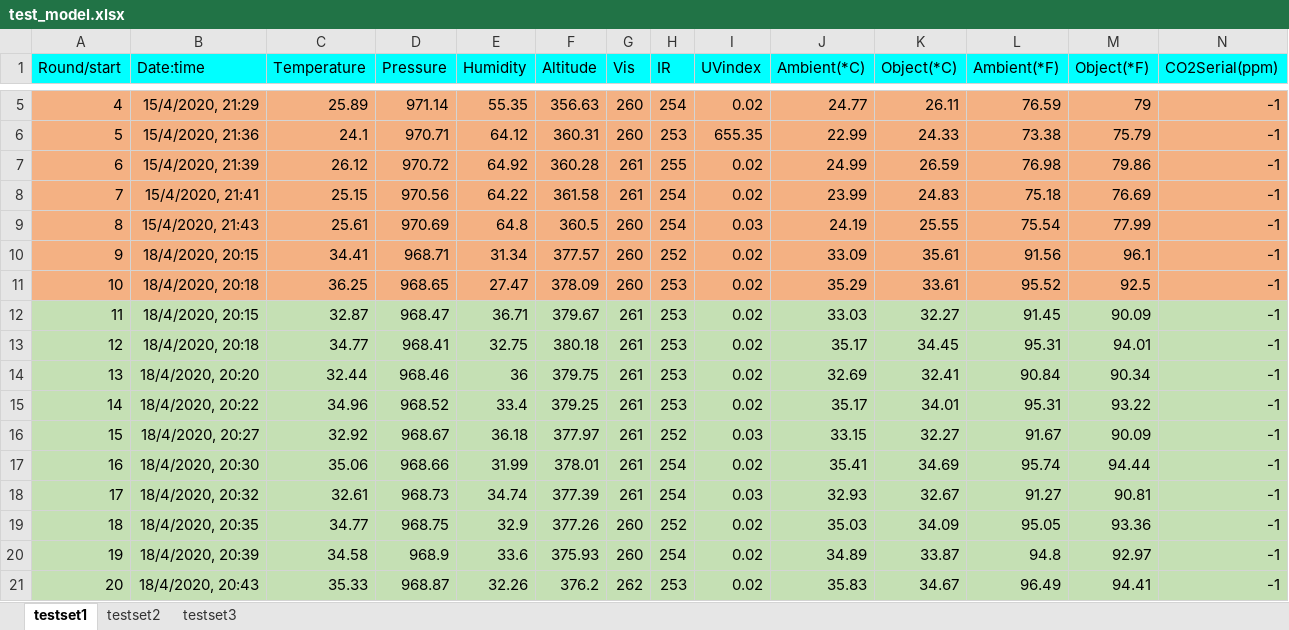
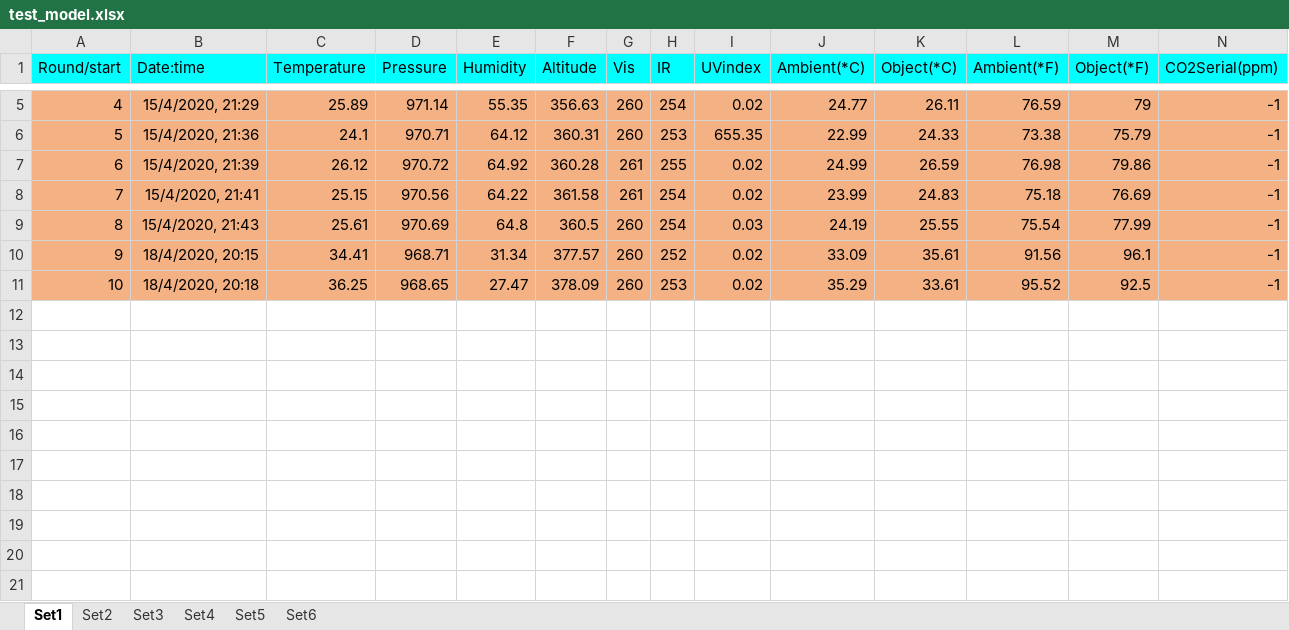
Before and after one commit to Pisitmind/dlspot-code, an Excel workbook: data-file/test_model.xlsx, sheet Set1, drawn as a sheet; only a part is shown, gaps mark what is left out; values as stored, in another font and other column widths than the file's, no borders; rows hold the shown columns only; the diff names each change by its address in the sheet, - before the commit and + after, or states it on an @@ line.

```diff
--- a/data-file/test_model.xlsx (sheet Set1)
+++ b/data-file/test_model.xlsx (sheet Set1)
-sheet tab: testset1
+sheet tab: Set1
-sheet tab: testset2
+sheet tab: Set2
-sheet tab: testset3
+sheet tab: Set3
+sheet tab: Set4
+sheet tab: Set5
+sheet tab: Set6
-row 12: 11 | 18/4/2020, 20:15 | 32.87 | 968.47 | 36.71 | 379.67 | 261 | 253 | 0.02 | 33.03 | 32.27 | 91.45 | 90.09 | -1
-row 13: 12 | 18/4/2020, 20:18 | 34.77 | 968.41 | 32.75 | 380.18 | 261 | 253 | 0.02 | 35.17 | 34.45 | 95.31 | 94.01 | -1
-row 14: 13 | 18/4/2020, 20:20 | 32.44 | 968.46 | 36 | 379.75 | 261 | 253 | 0.02 | 32.69 | 32.41 | 90.84 | 90.34 | -1
-row 15: 14 | 18/4/2020, 20:22 | 34.96 | 968.52 | 33.4 | 379.25 | 261 | 253 | 0.02 | 35.17 | 34.01 | 95.31 | 93.22 | -1
-row 16: 15 | 18/4/2020, 20:27 | 32.92 | 968.67 | 36.18 | 377.97 | 261 | 252 | 0.03 | 33.15 | 32.27 | 91.67 | 90.09 | -1
-row 17: 16 | 18/4/2020, 20:30 | 35.06 | 968.66 | 31.99 | 378.01 | 261 | 254 | 0.02 | 35.41 | 34.69 | 95.74 | 94.44 | -1
-row 18: 17 | 18/4/2020, 20:32 | 32.61 | 968.73 | 34.74 | 377.39 | 261 | 254 | 0.03 | 32.93 | 32.67 | 91.27 | 90.81 | -1
-row 19: 18 | 18/4/2020, 20:35 | 34.77 | 968.75 | 32.9 | 377.26 | 260 | 252 | 0.02 | 35.03 | 34.09 | 95.05 | 93.36 | -1
-row 20: 19 | 18/4/2020, 20:39 | 34.58 | 968.9 | 33.6 | 375.93 | 260 | 254 | 0.02 | 34.89 | 33.87 | 94.8 | 92.97 | -1
-row 21: 20 | 18/4/2020, 20:43 | 35.33 | 968.87 | 32.26 | 376.2 | 262 | 253 | 0.02 | 35.83 | 34.67 | 96.49 | 94.41 | -1
```
Also changed, not shown: sheet Set2, sheet Set3, 2 other files.
